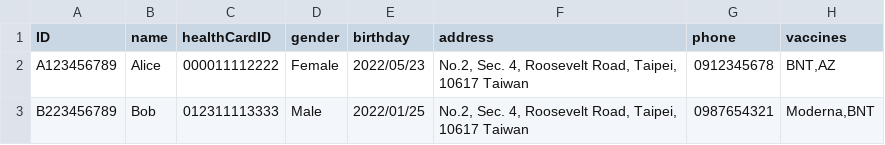
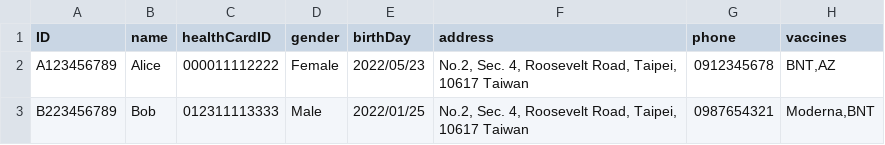
Before and after one commit to MortalHappiness/VaccineReservationSystem, a CSV file: bigtable/data/user.csv, drawn as a sheet.

Commit message:
Redesign bigtable schema

```diff
--- a/bigtable/data/user.csv
+++ b/bigtable/data/user.csv
@@ -1,2 +1,2 @@
-ID,name,healthCardID,gender,birthday,address,phone,vaccines
+ID,name,healthCardID,gender,birthDay,address,phone,vaccines
 A123456789,Alice,000011112222,Female,2022/05/23,"No.2, Sec. 4, Roosevelt Road, Taipei, 10617 Taiwan",0912345678,"BNT,AZ"
```
Also changed, not shown: 4 other files.
